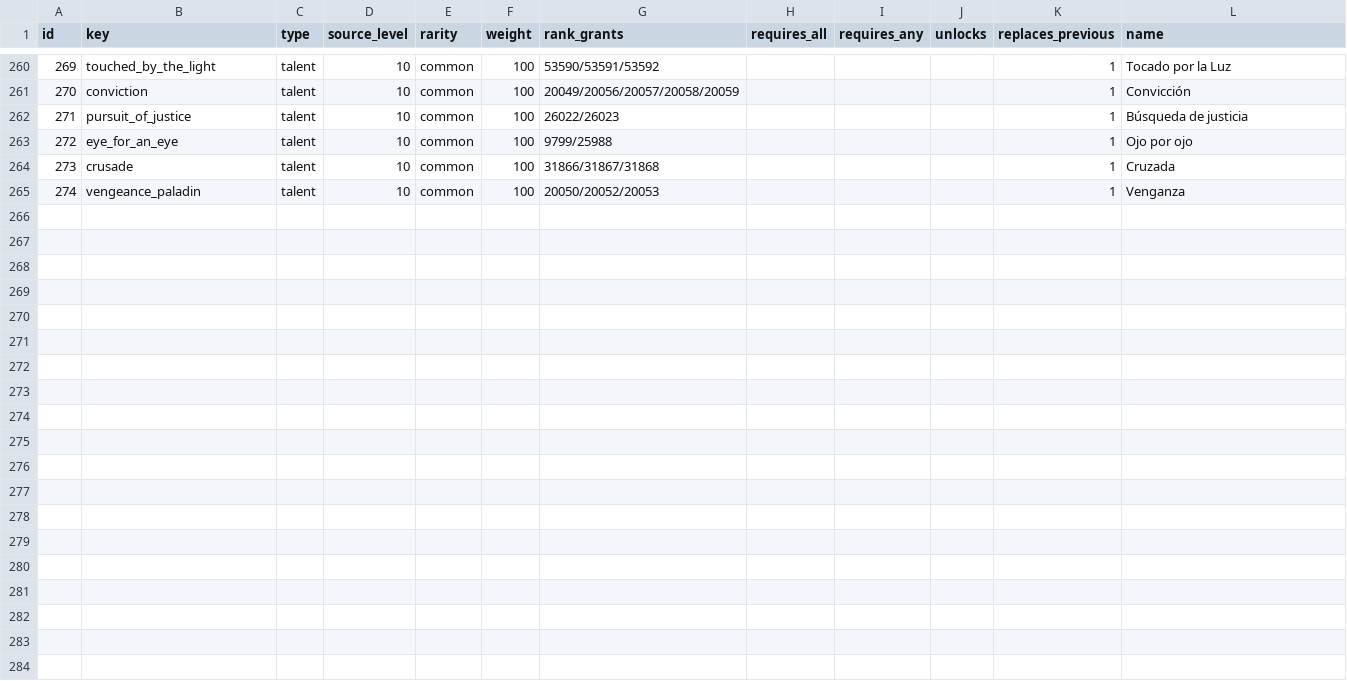
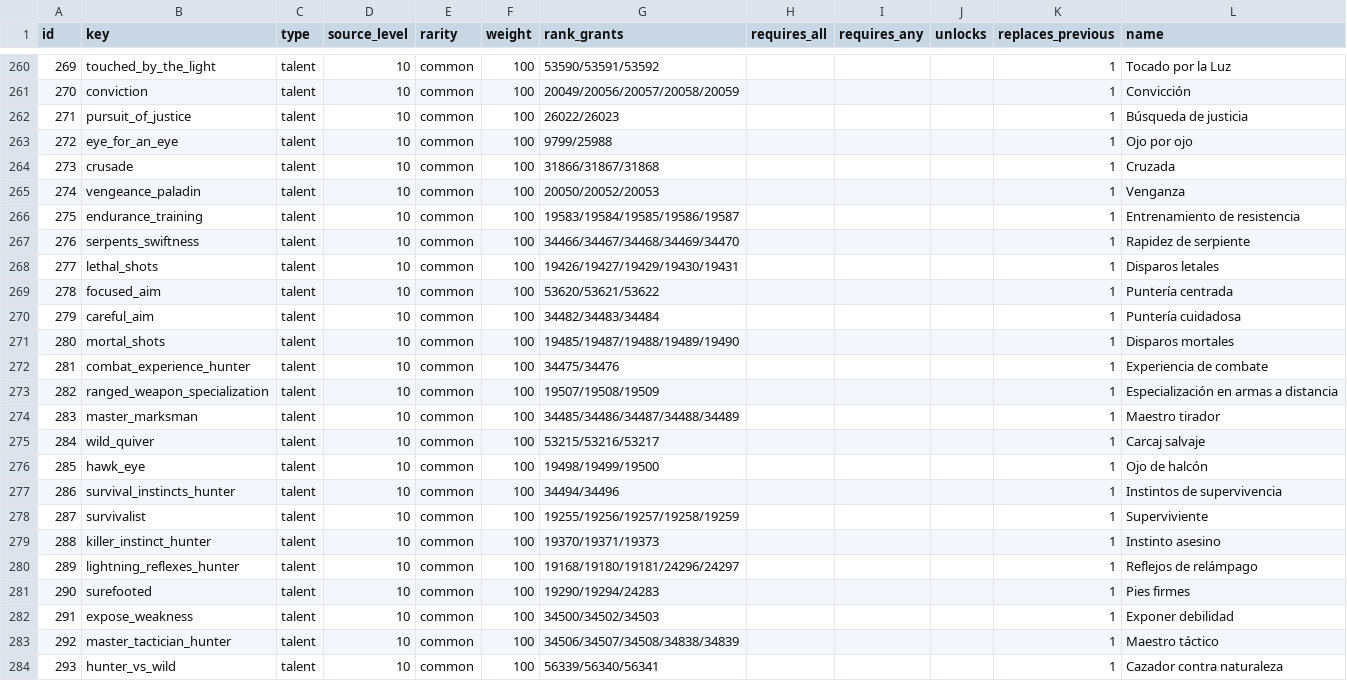
Before and after one commit to sageoffroy/adventurer-core, a CSV file: config/spelldraft/cards.csv, drawn as a sheet; only a part is shown, gaps mark what is left out.

Commit message:
feat(spelldraft): add pure hunter talents

```diff
--- a/config/spelldraft/cards.csv
+++ b/config/spelldraft/cards.csv
@@ -265 +265,20 @@ id;key;type;source_level;rarity;weight;rank_grants;requires_all;requires_any;unl
 274;vengeance_paladin;talent;10;common;100;20050/20052/20053;;;;1;Venganza
+275;endurance_training;talent;10;common;100;19583/19584/19585/19586/19587;;;;1;Entrenamiento de resistencia
+276;serpents_swiftness;talent;10;common;100;34466/34467/34468/34469/34470;;;;1;Rapidez de serpiente
+277;lethal_shots;talent;10;common;100;19426/19427/19429/19430/19431;;;;1;Disparos letales
+278;focused_aim;talent;10;common;100;53620/53621/53622;;;;1;Puntería centrada
+279;careful_aim;talent;10;common;100;34482/34483/34484;;;;1;Puntería cuidadosa
+280;mortal_shots;talent;10;common;100;19485/19487/19488/19489/19490;;;;1;Disparos mortales
+281;combat_experience_hunter;talent;10;common;100;34475/34476;;;;1;Experiencia de combate
+282;ranged_weapon_specialization;talent;10;common;100;19507/19508/19509;;;;1;Especialización en armas a distancia
+283;master_marksman;talent;10;common;100;34485/34486/34487/34488/34489;;;;1;Maestro tirador
+284;wild_quiver;talent;10;common;100;53215/53216/53217;;;;1;Carcaj salvaje
+285;hawk_eye;talent;10;common;100;19498/19499/19500;;;;1;Ojo de halcón
+286;survival_instincts_hunter;talent;10;common;100;34494/34496;;;;1;Instintos de supervivencia
+287;survivalist;talent;10;common;100;19255/19256/19257/19258/19259;;;;1;Superviviente
+288;killer_instinct_hunter;talent;10;common;100;19370/19371/19373;;;;1;Instinto asesino
+289;lightning_reflexes_hunter;talent;10;common;100;19168/19180/19181/24296/24297;;;;1;Reflejos de relámpago
+290;surefooted;talent;10;common;100;19290/19294/24283;;;;1;Pies firmes
+291;expose_weakness;talent;10;common;100;34500/34502/34503;;;;1;Exponer debilidad
+292;master_tactician_hunter;talent;10;common;100;34506/34507/34508/34838/34839;;;;1;Maestro táctico
+293;hunter_vs_wild;talent;10;common;100;56339/56340/56341;;;;1;Cazador contra naturaleza
```
